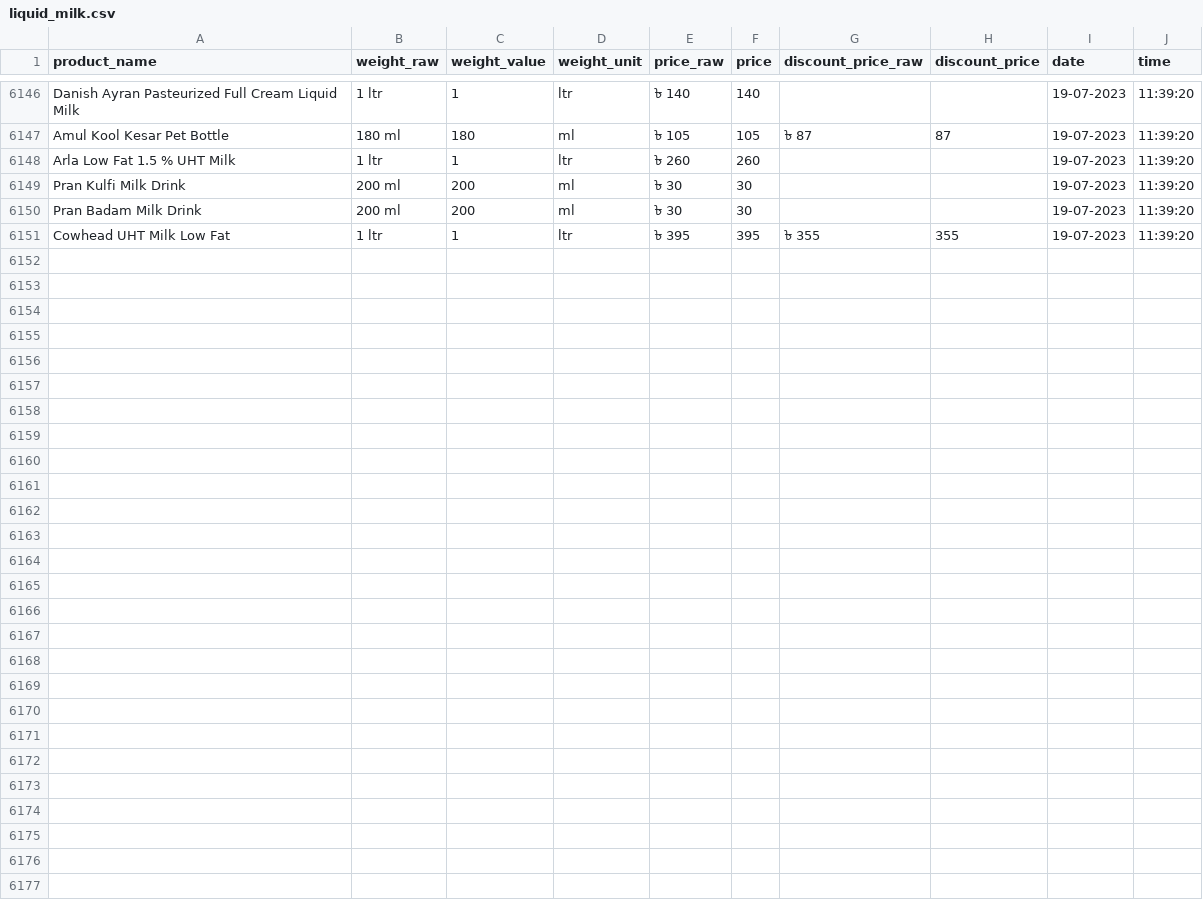
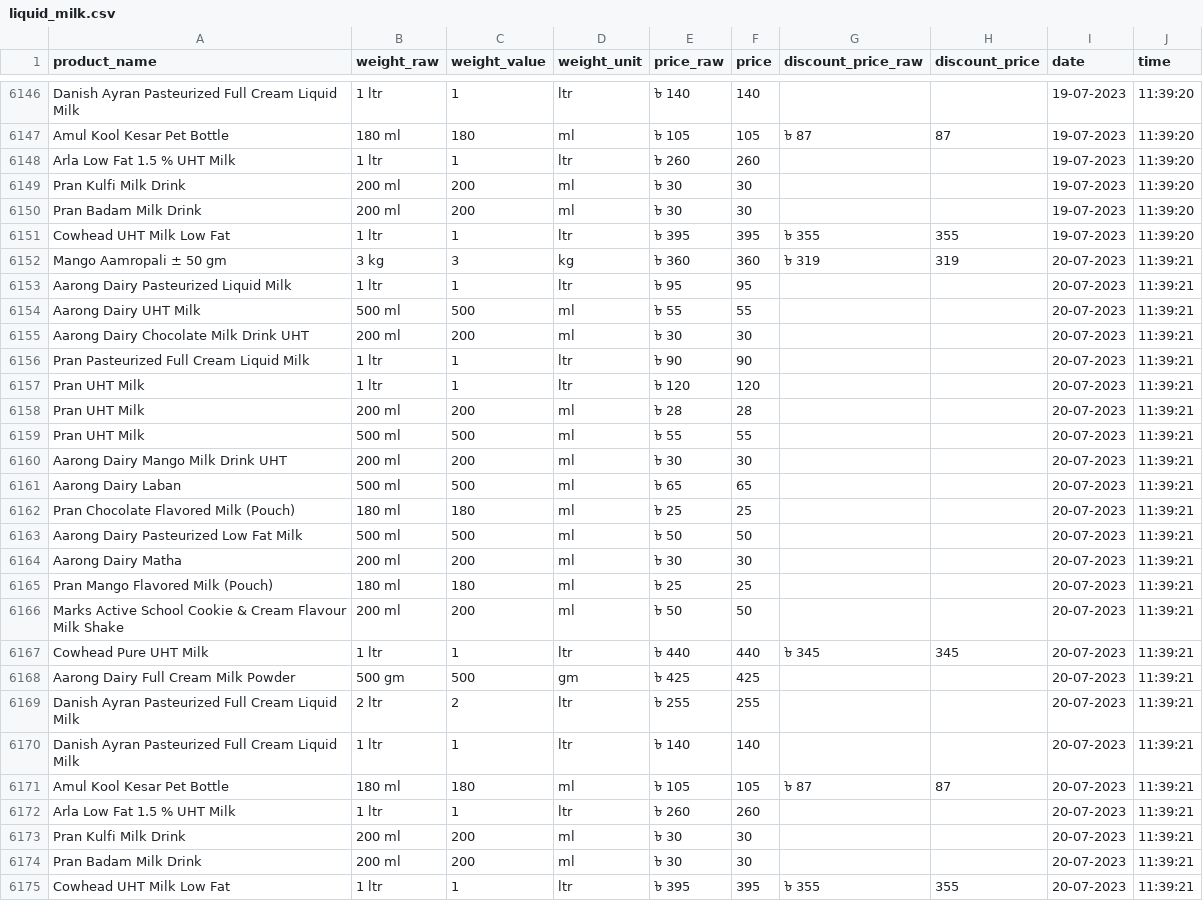
Before and after one commit to Shayokh144/Commodity_Price_Analysis_BD, a CSV file: data/price_data/liquid_milk/liquid_milk.csv, drawn as a sheet; only a part is shown, gaps mark what is left out.

```diff
--- a/data/price_data/liquid_milk/liquid_milk.csv
+++ b/data/price_data/liquid_milk/liquid_milk.csv
@@ -6151 +6151,25 @@ Pran Badam Milk Drink,200 ml,200,ml,৳ 30,30,,,19-07-2023,11:39:20
 Cowhead UHT Milk Low Fat,1 ltr,1,ltr,৳ 395,395,৳ 355,355,19-07-2023,11:39:20
+Mango Aamropali ± 50 gm,3 kg,3,kg,৳ 360,360,৳ 319,319,20-07-2023,11:39:21
+Aarong Dairy Pasteurized Liquid Milk,1 ltr,1,ltr,৳ 95,95,,,20-07-2023,11:39:21
+Aarong Dairy UHT Milk,500 ml,500,ml,৳ 55,55,,,20-07-2023,11:39:21
+Aarong Dairy Chocolate Milk Drink UHT,200 ml,200,ml,৳ 30,30,,,20-07-2023,11:39:21
+Pran Pasteurized Full Cream Liquid Milk,1 ltr,1,ltr,৳ 90,90,,,20-07-2023,11:39:21
+Pran UHT Milk,1 ltr,1,ltr,৳ 120,120,,,20-07-2023,11:39:21
+Pran UHT Milk,200 ml,200,ml,৳ 28,28,,,20-07-2023,11:39:21
+Pran UHT Milk,500 ml,500,ml,৳ 55,55,,,20-07-2023,11:39:21
+Aarong Dairy Mango Milk Drink UHT,200 ml,200,ml,৳ 30,30,,,20-07-2023,11:39:21
+Aarong Dairy Laban,500 ml,500,ml,৳ 65,65,,,20-07-2023,11:39:21
+Pran Chocolate Flavored Milk (Pouch),180 ml,180,ml,৳ 25,25,,,20-07-2023,11:39:21
+Aarong Dairy Pasteurized Low Fat Milk,500 ml,500,ml,৳ 50,50,,,20-07-2023,11:39:21
+Aarong Dairy Matha,200 ml,200,ml,৳ 30,30,,,20-07-2023,11:39:21
+Pran Mango Flavored Milk (Pouch),180 ml,180,ml,৳ 25,25,,,20-07-2023,11:39:21
+Marks Active School Cookie & Cream Flavour Milk Shake,200 ml,200,ml,৳ 50,50,,,20-07-2023,11:39:21
+Cowhead Pure UHT Milk,1 ltr,1,ltr,৳ 440,440,৳ 345,345,20-07-2023,11:39:21
+Aarong Dairy Full Cream Milk Powder,500 gm,500,gm,৳ 425,425,,,20-07-2023,11:39:21
+Danish Ayran Pasteurized Full Cream Liquid Milk,2 ltr,2,ltr,৳ 255,255,,,20-07-2023,11:39:21
+Danish Ayran Pasteurized Full Cream Liquid Milk,1 ltr,1,ltr,৳ 140,140,,,20-07-2023,11:39:21
+Amul Kool Kesar Pet Bottle,180 ml,180,ml,৳ 105,105,৳ 87,87,20-07-2023,11:39:21
+Arla Low Fat 1.5 % UHT Milk,1 ltr,1,ltr,৳ 260,260,,,20-07-2023,11:39:21
+Pran Kulfi Milk Drink,200 ml,200,ml,৳ 30,30,,,20-07-2023,11:39:21
+Pran Badam Milk Drink,200 ml,200,ml,৳ 30,30,,,20-07-2023,11:39:21
+Cowhead UHT Milk Low Fat,1 ltr,1,ltr,৳ 395,395,৳ 355,355,20-07-2023,11:39:21
```
Also changed, not shown: data/price_data/chicken/chicken.csv, data/price_data/flour/flour.csv, 17 other files.
